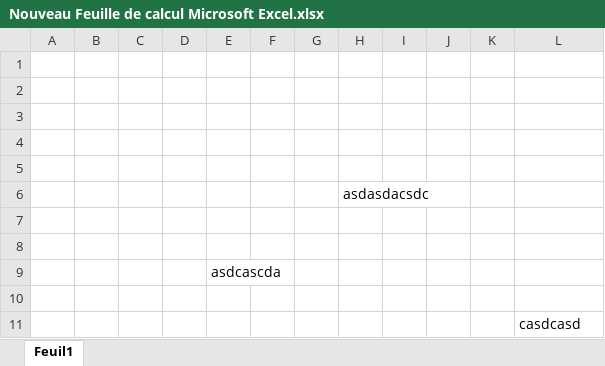
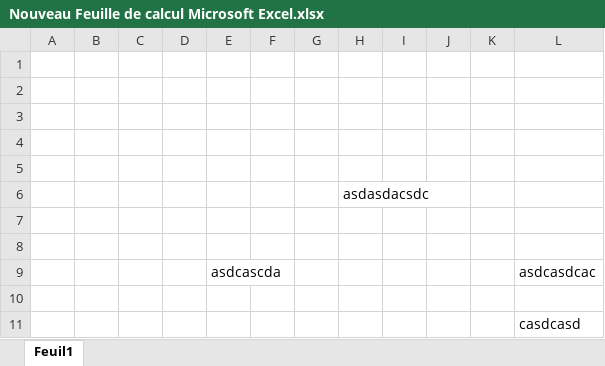
Before and after one commit to kimlavoie/test_git_2017, an Excel workbook: Nouveau Feuille de calcul Microsoft Excel.xlsx, sheet Feuil1, drawn as a sheet; values as stored, in another font and other column widths than the file's, no borders; the diff names each change by its address in the sheet, - before the commit and + after, or states it on an @@ line.

Commit message:
Modifié fichier Excel

```diff
--- a/Nouveau Feuille de calcul Microsoft Excel.xlsx (sheet Feuil1)
+++ b/Nouveau Feuille de calcul Microsoft Excel.xlsx (sheet Feuil1)
-L9: (empty)
+L9: asdcasdcac
```
